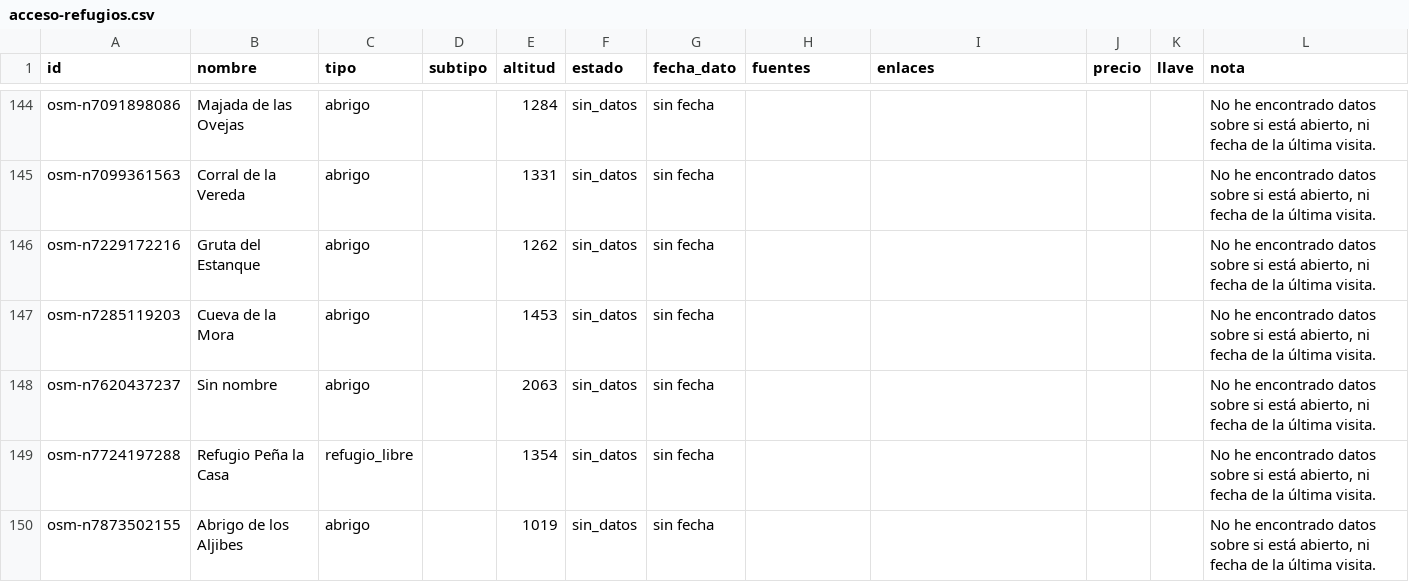
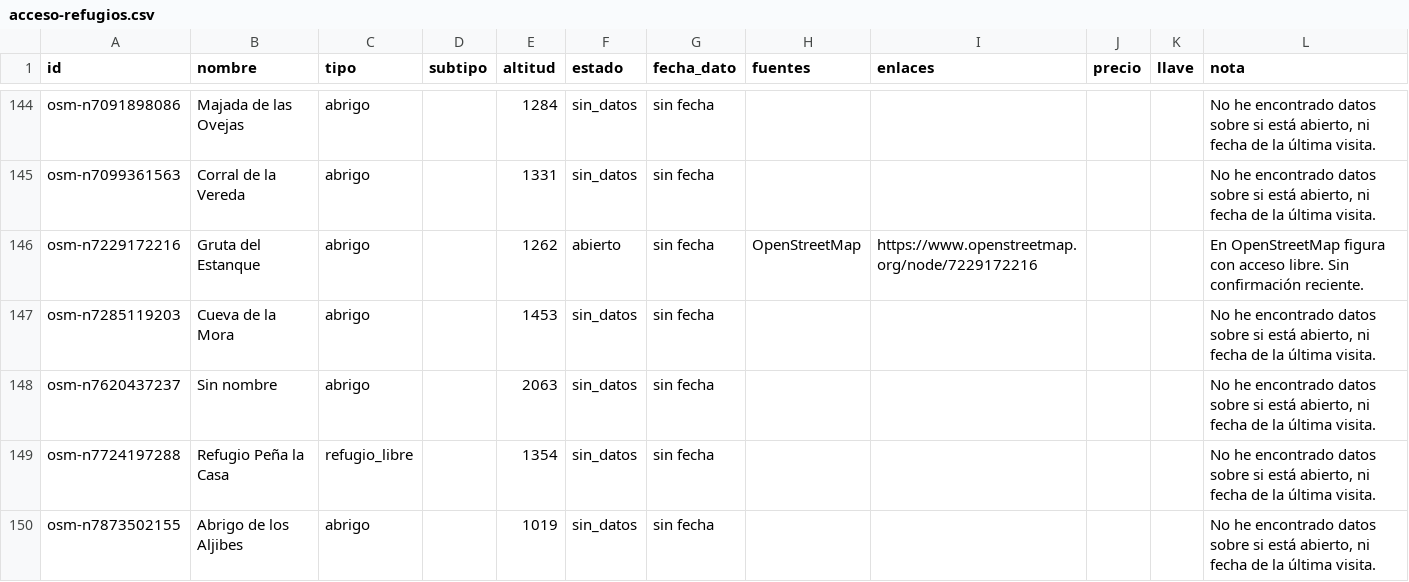
Before and after one commit to Eselrawi/vivac, a CSV file: data/review/acceso-refugios.csv, drawn as a sheet; only a part is shown, gaps mark what is left out; the diff covers the shown part only.

```diff
--- a/data/review/acceso-refugios.csv
+++ b/data/review/acceso-refugios.csv
@@ -145,3 +145,3 @@ osm-n7091898086;Majada de las Ovejas;abrigo;;1284;sin_datos;sin fecha;;;;;No he
 osm-n7099361563;Corral de la Vereda;abrigo;;1331;sin_datos;sin fecha;;;;;No he encontrado datos sobre si está abierto, ni fecha de la última visita.
-osm-n7229172216;Gruta del Estanque;abrigo;;1262;sin_datos;sin fecha;;;;;No he encontrado datos sobre si está abierto, ni fecha de la última visita.
+osm-n7229172216;Gruta del Estanque;abrigo;;1262;abierto;sin fecha;OpenStreetMap;https://www.openstreetmap.org/node/7229172216;;;En OpenStreetMap figura con acceso libre. Sin confirmación reciente.
 osm-n7285119203;Cueva de la Mora;abrigo;;1453;sin_datos;sin fecha;;;;;No he encontrado datos sobre si está abierto, ni fecha de la última visita.
```
Also changed, not shown: 140 edited cells elsewhere in this file, data/review/evidencia.csv, 13 other files.
